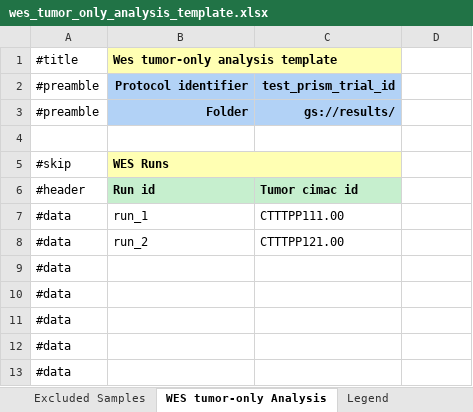
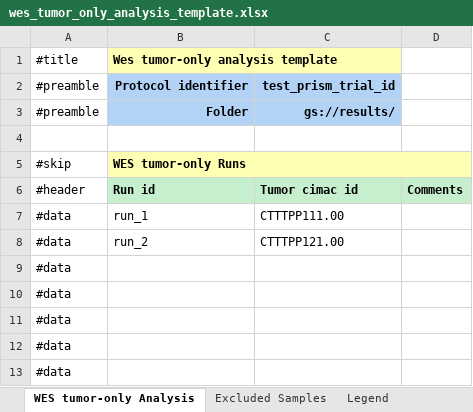
Before and after one commit to CIMAC-CIDC/cidc-schemas, an Excel workbook: template_examples/wes_tumor_only_analysis_template.xlsx, sheet WES tumor-only Analysis, drawn as a sheet; only a part is shown; values as stored, in another font and other column widths than the file's, no borders; the diff names each change by its address in the sheet, - before the commit and + after, or states it on an @@ line.

Commit message:
CIDC-1217 add comments to biofx analysis templates

```diff
--- a/template_examples/wes_tumor_only_analysis_template.xlsx (sheet WES tumor-only Analysis)
+++ b/template_examples/wes_tumor_only_analysis_template.xlsx (sheet WES tumor-only Analysis)
@@ sheet tab order changed: WES tumor-only Analysis | Excluded Samples | Legend @@
-B5 (Wes tumor-only analysis template): WES Runs
+B5 (Wes tumor-only analysis template): WES tumor-only Runs
-B5:C5 merged
+B5:D5 merged
-D5 fill: none
+D5 fill: #FFFFB3
-D6: (empty)
+D6: Comments
-D6 fill: none
+D6 fill: #C6EFCE
```
Also changed, not shown: sheet Legend, template_examples/atacseq_analysis_template.xlsx, template_examples/rna_level1_analysis_template.xlsx, 19 other files.
